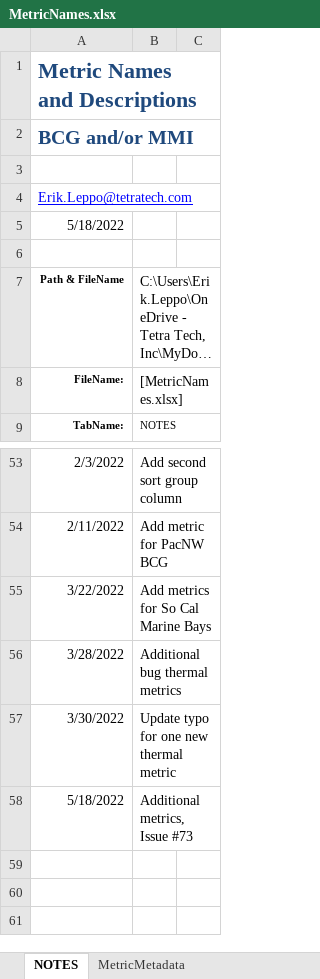
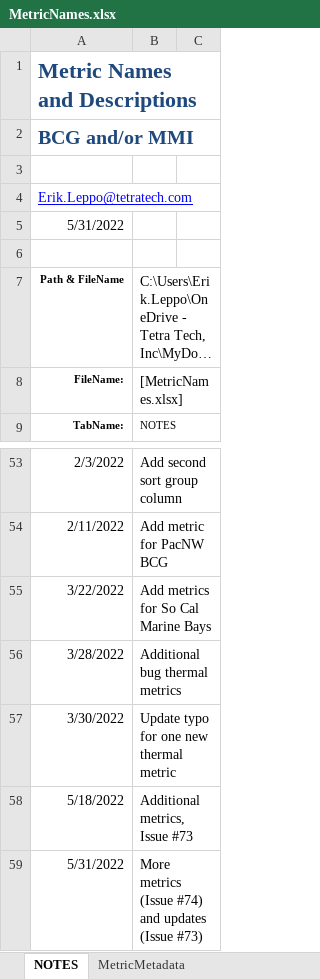
Before and after one commit to leppott/BioMonTools, an Excel workbook: inst/extdata/MetricNames.xlsx, sheet NOTES, drawn as a sheet; only a part is shown, gaps mark what is left out; long unchanged cells end in …; values as stored, in another font and other column widths than the file's, no borders; table styles not drawn; the diff names each change by its address in the sheet, - before the commit and + after, or states it on an @@ line.

Commit message:
v0.5.0.9117
* refactor:  Additional metrics, Issue #74
* fix: Change metric HabitatStruct from RW to RM, Issue #73

```diff
--- a/inst/extdata/MetricNames.xlsx (sheet NOTES)
+++ b/inst/extdata/MetricNames.xlsx (sheet NOTES)
-A5: 5/18/2022
+A5: 5/31/2022
+row 59: 5/31/2022 | More metrics (Issue #74) and updates (Issue #73)
```
Also changed, not shown: sheet MetricMetadata, formulas that keep their value, 7 other files.
